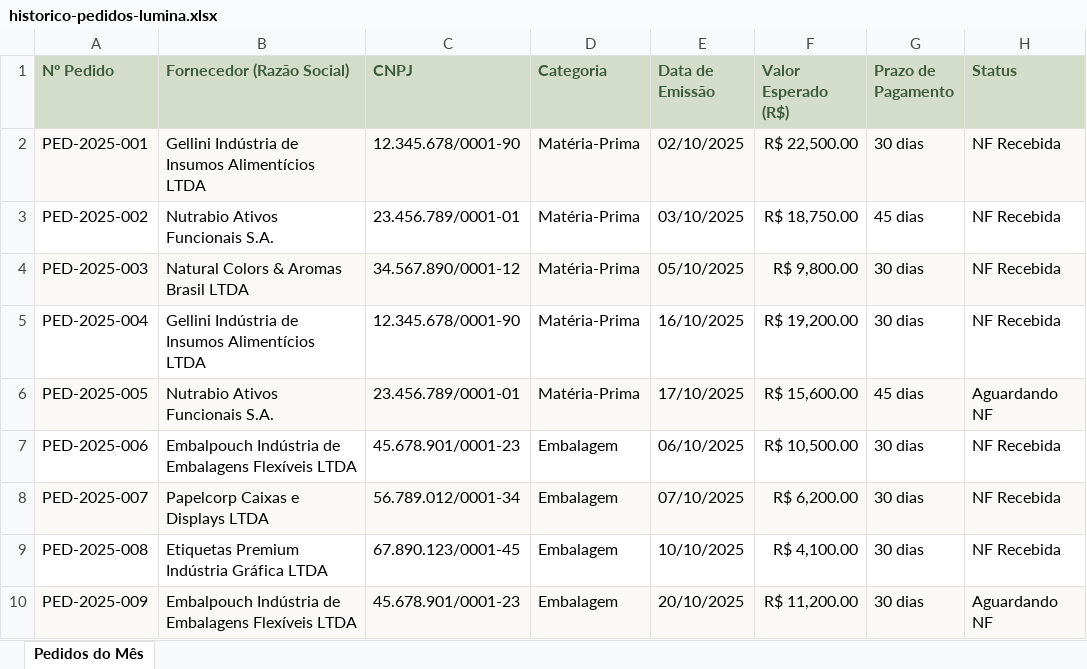
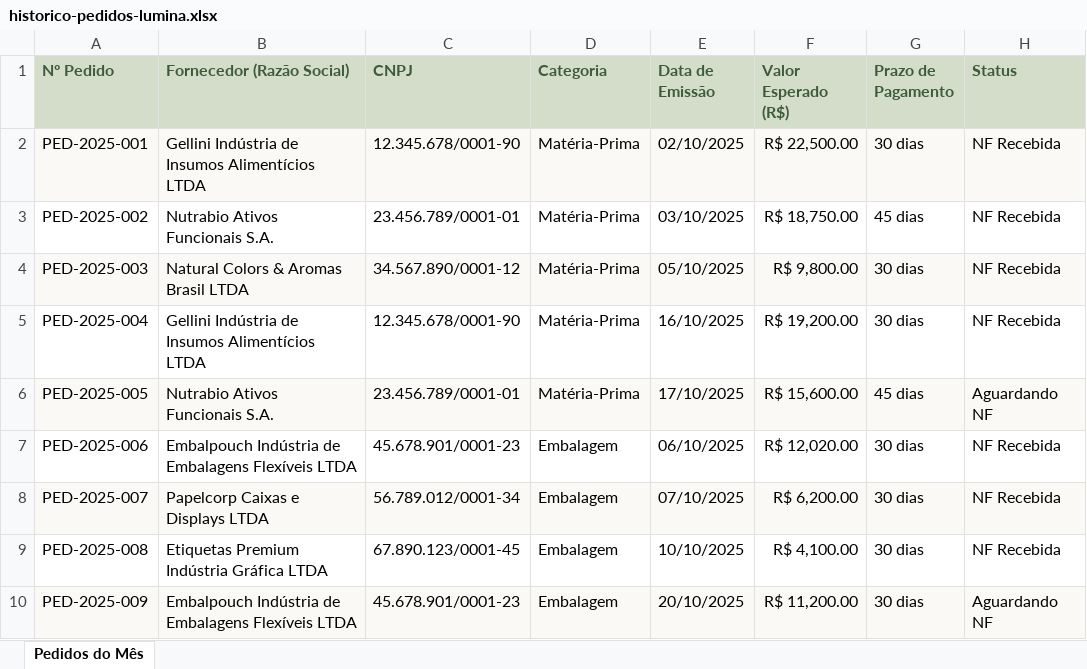
Before and after one commit to deltaacademy-ai/pages, an Excel workbook: rafa-arevalo/a12-ia-no-financeiro-contas-a-pagar/historico-pedidos-lumina.xlsx, sheet Pedidos do Mês, drawn as a sheet; only a part is shown; values as stored, in another font and other column widths than the file's, no borders; the diff names each change by its address in the sheet, - before the commit and + after, or states it on an @@ line.

Commit message:
Add aula: AP03 — Skill de Conciliação em IA no Financeiro · Contas a Pagar e Conciliação Financeira [rafa-arevalo]

```diff
--- a/rafa-arevalo/a12-ia-no-financeiro-contas-a-pagar/historico-pedidos-lumina.xlsx (sheet Pedidos do Mês)
+++ b/rafa-arevalo/a12-ia-no-financeiro-contas-a-pagar/historico-pedidos-lumina.xlsx (sheet Pedidos do Mês)
-F7 (Valor Esperado (R$)): R$ 10,500.00
+F7 (Valor Esperado (R$)): R$ 12,020.00
```
Also changed, not shown: 4 other files.
